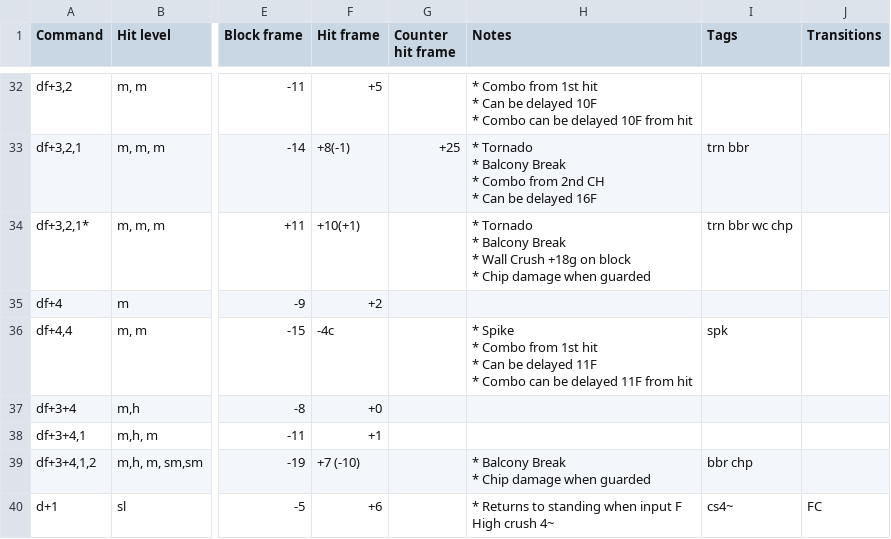
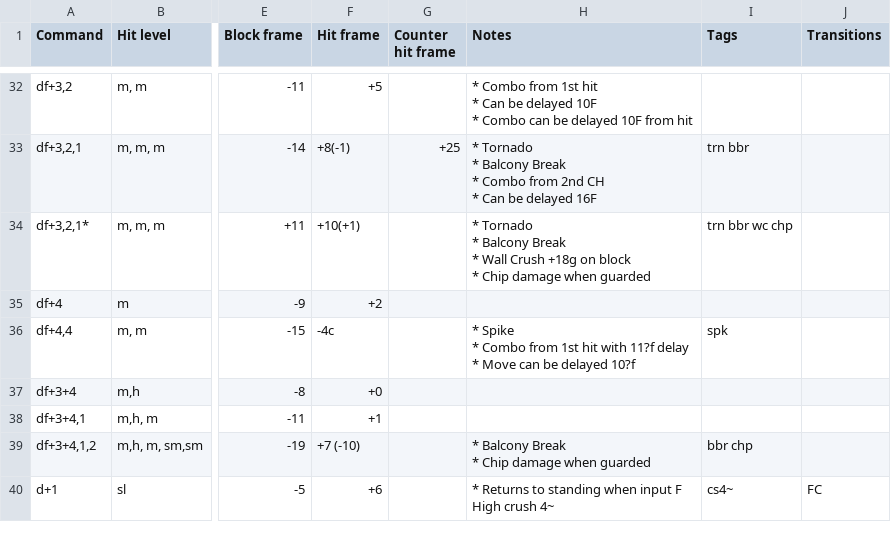
Before and after one commit to pbruvoll/tekkendocs, a CSV file: data/wavuConvertedCsv/kazuya/kazuya-special.csv, drawn as a sheet; only a part is shown, gaps mark what is left out; ↵ is a line break in a cell; the diff names each change by its address in the sheet, - before the commit and + after, or states it on an @@ line.

```diff
--- a/data/wavuConvertedCsv/kazuya/kazuya-special.csv
+++ b/data/wavuConvertedCsv/kazuya/kazuya-special.csv
-H36 (Notes): …1st hit ↵ * Can be delayed 11F ↵ * Combo can be delayed 11F from hit
+H36 (Notes): …1st hit with 11?f delay ↵ * Move can be delayed 10?f
```
Also changed, not shown: data/wavuConvertedCsv/hwoarang/hwoarang-special.csv, data/wavuConvertedCsv/lili/lili-special.csv, 33 other files.
